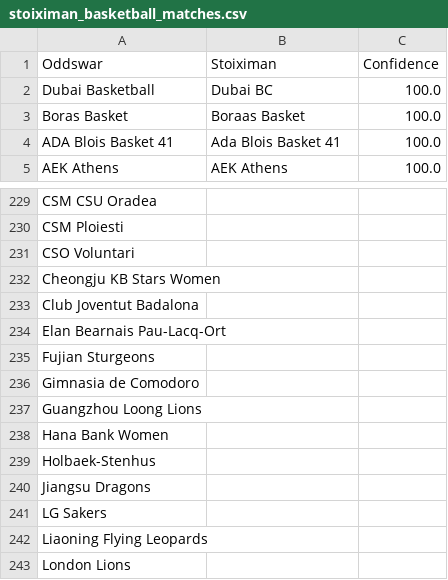
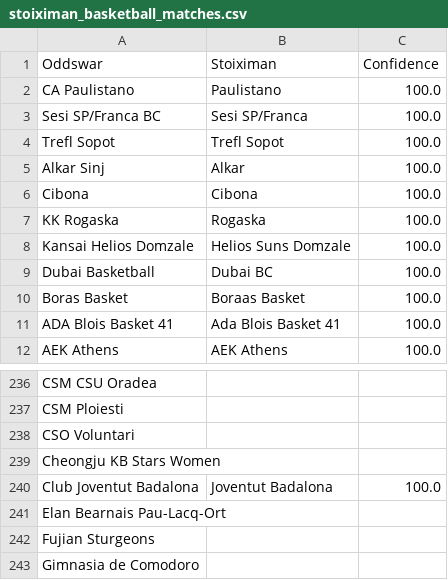
Before and after one commit to battalboy/harbi, a CSV file: stoiximan_basketball_matches.csv, drawn as a sheet; only a part is shown, gaps mark what is left out; the shorter side is filled out with more unchanged rows.

```diff
--- a/stoiximan_basketball_matches.csv
+++ b/stoiximan_basketball_matches.csv
@@ -1,2 +1,9 @@
 Oddswar,Stoiximan,Confidence
+CA Paulistano,Paulistano,100.0
+Sesi SP/Franca BC,Sesi SP/Franca,100.0
+Trefl Sopot,Trefl Sopot,100.0
+Alkar Sinj,Alkar,100.0
+Cibona,Cibona,100.0
+KK Rogaska,Rogaska,100.0
+Kansai Helios Domzale,Helios Suns Domzale,100.0
 Dubai Basketball,Dubai BC,100.0
@@ -232,3 +239,3 @@ CSO Voluntari,,
 Cheongju KB Stars Women,,
-Club Joventut Badalona,,
+Club Joventut Badalona,Joventut Badalona,100.0
 Elan Bearnais Pau-Lacq-Ort,,
```
Also changed, not shown: roobet_basketball_matches.csv, tumbet_basketball_matches.csv.
